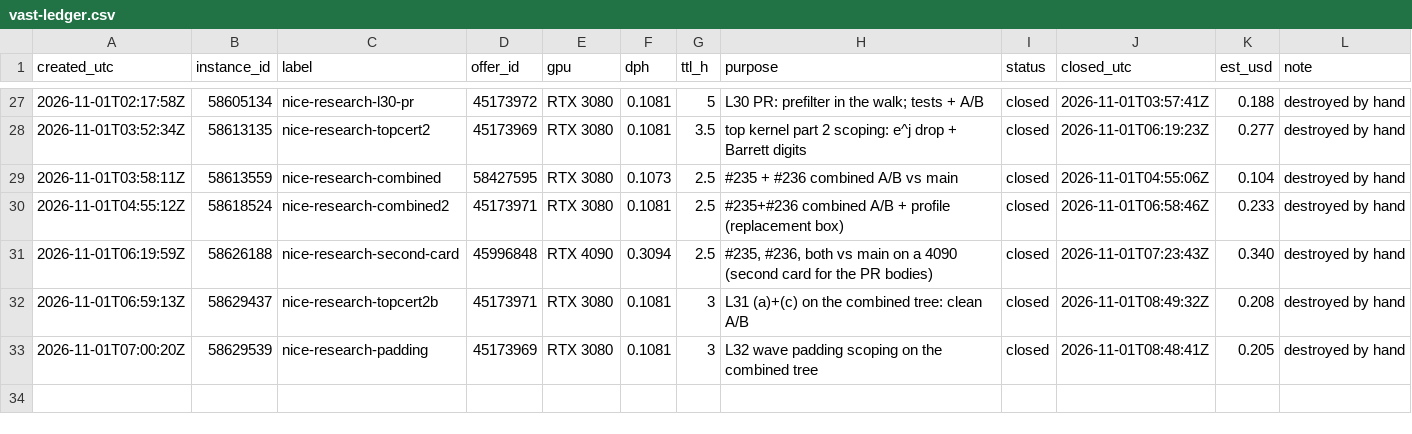
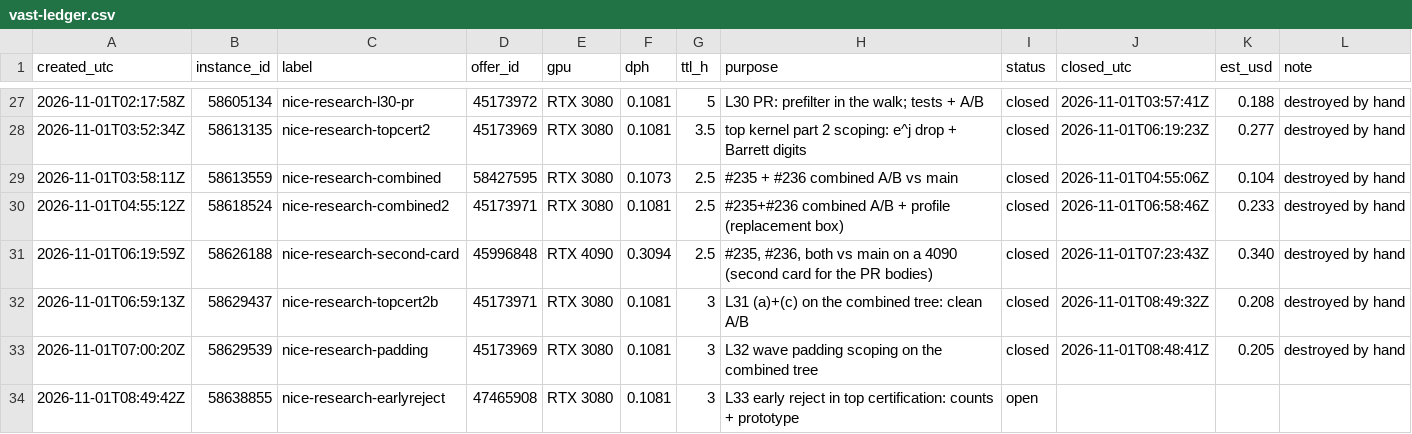
Before and after one commit to wasabipesto-bot/nice, a CSV file: scratchpad/2026-10-research-program/vast-ledger.csv, drawn as a sheet; only a part is shown, gaps mark what is left out.

```diff
--- a/scratchpad/2026-10-research-program/vast-ledger.csv
+++ b/scratchpad/2026-10-research-program/vast-ledger.csv
@@ -33 +33,2 @@ created_utc,instance_id,label,offer_id,gpu,dph,ttl_h,purpose,status,closed_utc,e
 2026-11-01T07:00:20Z,58629539,nice-research-padding,45173969,RTX 3080,0.1081,3,L32 wave padding scoping on the combined tree,closed,2026-11-01T08:48:41Z,0.205,destroyed by hand
+2026-11-01T08:49:42Z,58638855,nice-research-earlyreject,47465908,RTX 3080,0.1081,3,L33 early reject in top certification: counts + prototype,open,,,
```
Also changed, not shown: 2 other files.
